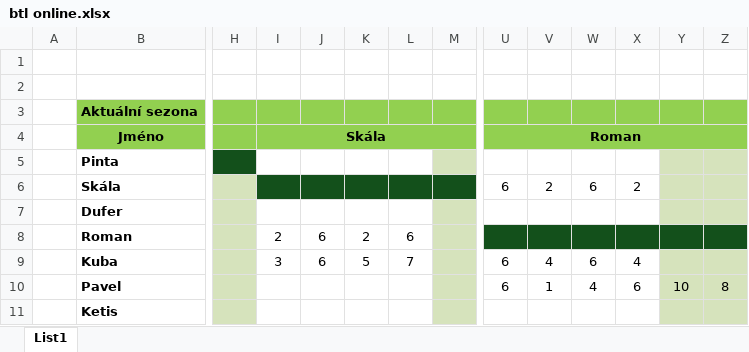
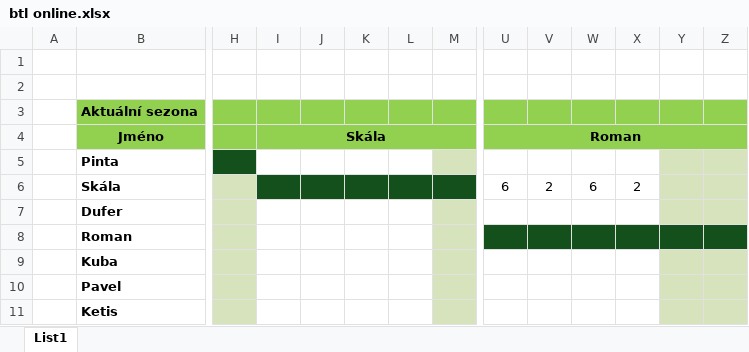
Before and after one commit to skala-ops/BTL-liga, an Excel workbook: btl online.xlsx, sheet List1, drawn as a sheet; only a part is shown, gaps mark what is left out; values as stored, in another font and other column widths than the file's, no borders; the diff names each change by its address in the sheet, - before the commit and + after, or states it on an @@ line.

Commit message:
Add files via upload

```diff
--- a/btl online.xlsx (sheet List1)
+++ b/btl online.xlsx (sheet List1)
-I8 (Skála): 2
+I8 (Skála): (empty)
-J8:J9: 6
+J8:J9: (empty)
-K8: 2
+K8: (empty)
-L8: 6
+L8: (empty)
-I9 (Skála): 3
+I9 (Skála): (empty)
-K9: 5
+K9: (empty)
-L9: 7
+L9: (empty)
-U9:U10 (Roman): 6
+U9:U10 (Roman): (empty)
-V9: 4
+V9: (empty)
-W9: 6
+W9: (empty)
-X9: 4
+X9: (empty)
-V10: 1
+V10: (empty)
-W10: 4
+W10: (empty)
-X10: 6
+X10: (empty)
-Y10: 10
+Y10: (empty)
-Z10: 8
+Z10: (empty)
```
